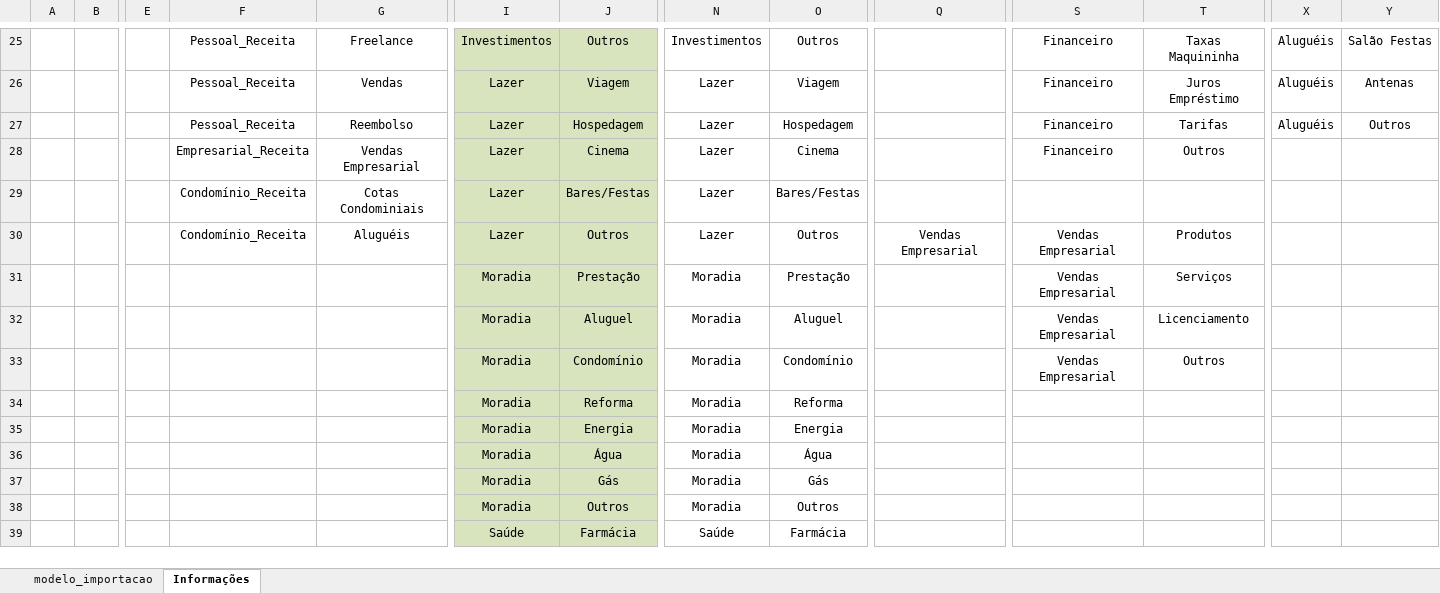
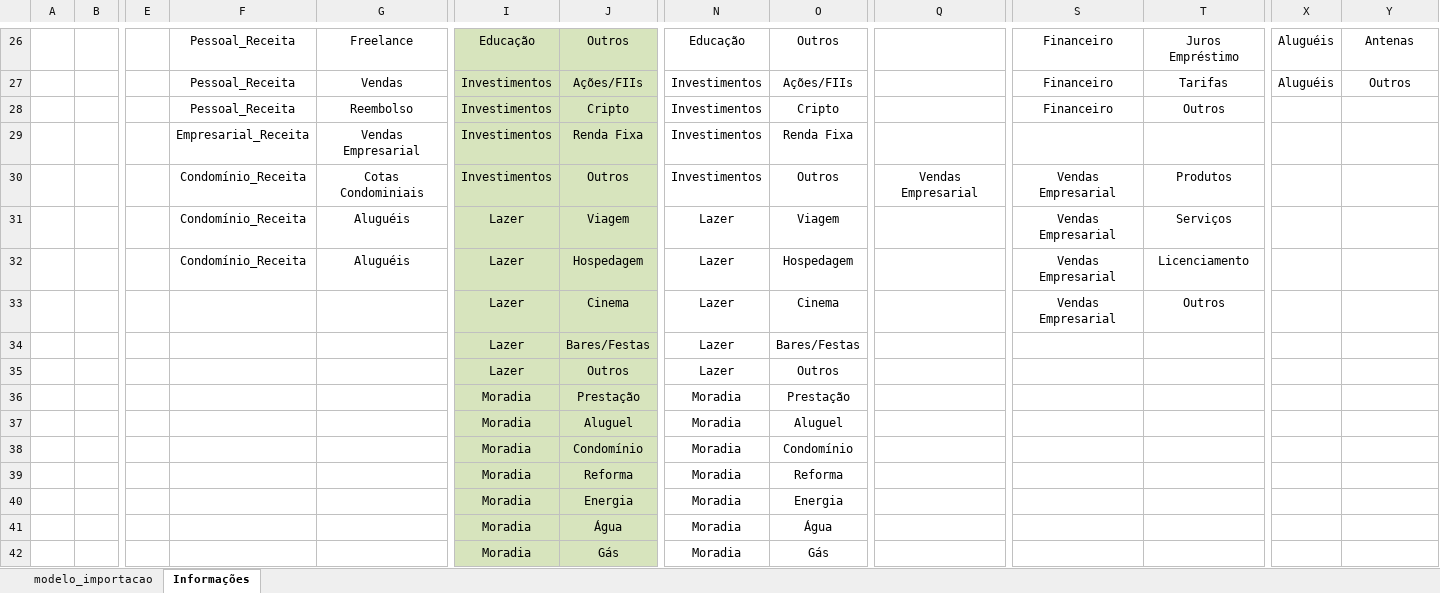
Before and after one commit to jonathanamado/nucleobase, an Excel workbook: public/modelo_importacao_cartao-credito.xlsx, sheet Informações, drawn as a sheet; only a part is shown, gaps mark what is left out; the shorter side is filled out with more unchanged rows; values as stored, in another font and other column widths than the file's, no borders; removed rows and columns are numbered as before the commit, all else as after; rows hold the shown columns only; the diff covers the shown part only; the diff names each change by its address in the sheet, - before the commit and + after, or states it on an @@ line.

```diff
--- a/public/modelo_importacao_cartao-credito.xlsx (sheet Informações)
+++ b/public/modelo_importacao_cartao-credito.xlsx (sheet Informações)
-I26: Investimentos
+I26: Educação
-N26: Investimentos
+N26: Educação
-T26: Taxas Maquininha
+T26: Juros Empréstimo
-Y26: Salão Festas
+Y26: Antenas
-row 26:  |  |  | Pessoal_Receita | Vendas | Lazer | Viagem | Lazer | Viagem |  | Financeiro | Juros Empréstimo | Aluguéis | Antenas
-G27: Reembolso
+G27: Vendas
-I27: Lazer
+I27: Investimentos
-J27: Hospedagem
+J27: Ações/FIIs
-N27: Lazer
+N27: Investimentos
-O27: Hospedagem
+O27: Ações/FIIs
+row 28:  |  |  | Pessoal_Receita | Reembolso | Investimentos | Cripto | Investimentos | Cripto |  | Financeiro | Outros
+row 29:  |  |  | Empresarial_Receita | Vendas Empresarial | Investimentos | Renda Fixa | Investimentos | Renda Fixa
+row 30:  |  |  | Condomínio_Receita | Cotas Condominiais | Investimentos | Outros | Investimentos | Outros | Vendas Empresarial | Vendas Empresarial | Produtos
+row 31:  |  |  | Condomínio_Receita | Aluguéis | Lazer | Viagem | Lazer | Viagem |  | Vendas Empresarial | Serviços
+row 32:  |  |  | Condomínio_Receita | Aluguéis | Lazer | Hospedagem | Lazer | Hospedagem |  | Vendas Empresarial | Licenciamento
-F33: Empresarial_Receita
+F33: (empty)
-G33: Vendas Empresarial
+G33: (empty)
-S33: Financeiro
+S33: Vendas Empresarial
-F34: Condomínio_Receita
+F34: (empty)
-G34: Cotas Condominiais
+G34: (empty)
-row 30:  |  |  | Condomínio_Receita | Aluguéis | Lazer | Outros | Lazer | Outros | Vendas Empresarial | Vendas Empresarial | Produtos
+row 35:  |  |  |  |  | Lazer | Outros | Lazer | Outros
-S36:S38: Vendas Empresarial
+S36:S38: (empty)
-T36: Serviços
+T36: (empty)
-T37: Licenciamento
+T37: (empty)
-T38: Outros
+T38: (empty)
```
Also changed, not shown: 5 added rows, 4 removed rows and 69 edited cells elsewhere in this sheet, sheet modelo_importacao, 3 other files.
